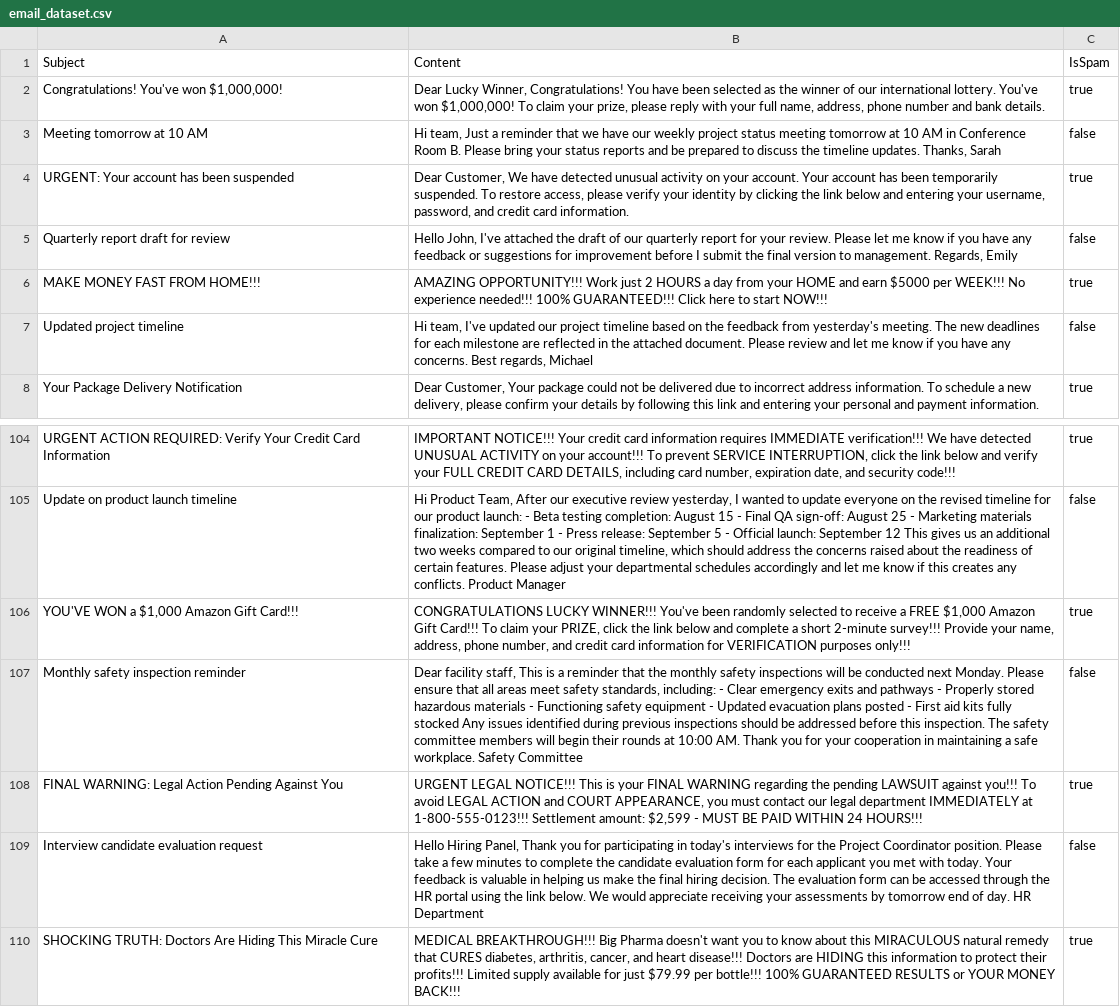
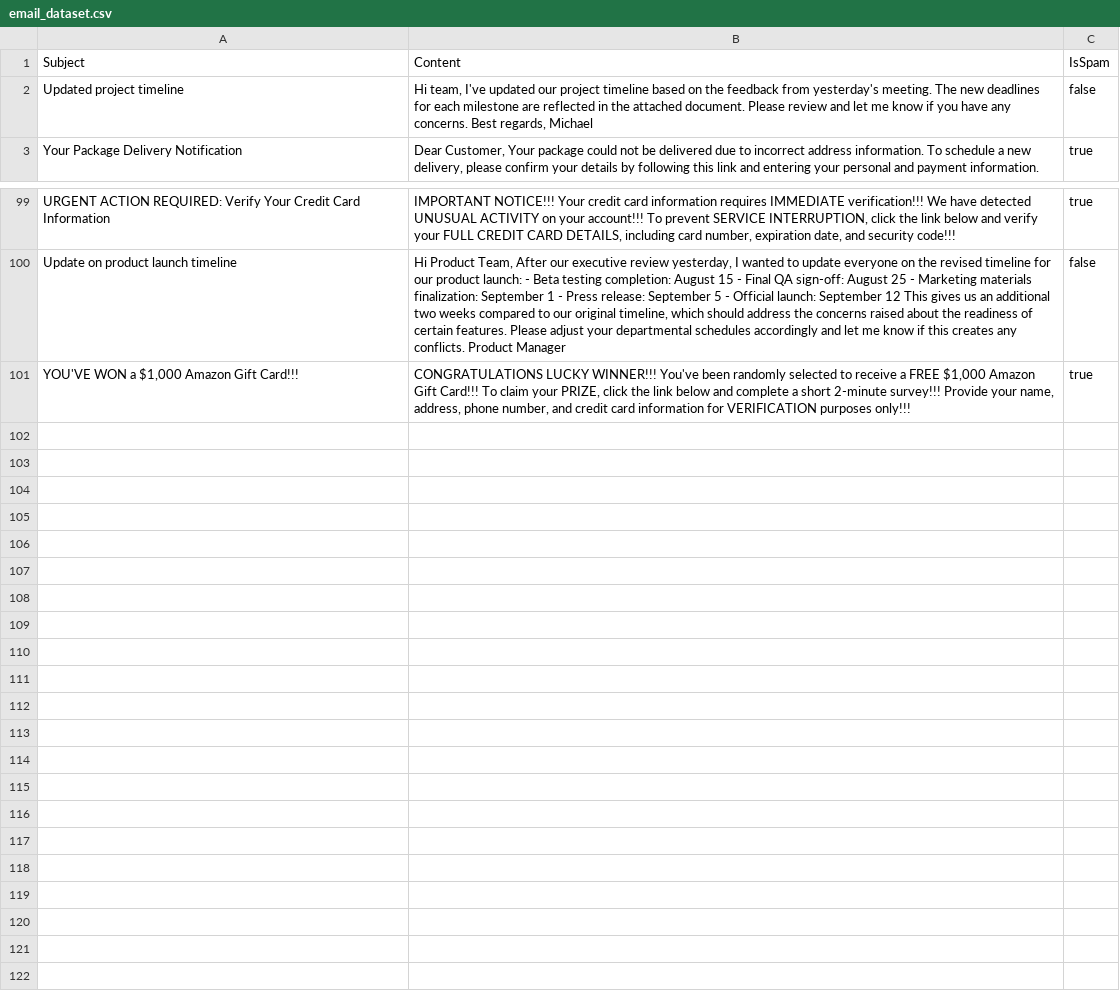
Before and after one commit to Denis-Mosunov/ITMO_DataAnalysis, a CSV file: Exm02_SpamDetector/email_dataset.csv, drawn as a sheet; only a part is shown, gaps mark what is left out; the diff names each change by its address in the sheet, - before the commit and + after, or states it on an @@ line.

Commit message:
Update email_dataset.csv

```diff
--- a/Exm02_SpamDetector/email_dataset.csv
+++ b/Exm02_SpamDetector/email_dataset.csv
-row 2: Congratulations! You've won $1,000,000! | Dear Lucky Winner, Congratulations! You have been selected as the winner of our international lottery. You've won $1,000,000! To claim your prize, please reply with your full name, address, phone number and bank details. | true
-row 3: Meeting tomorrow at 10 AM | Hi team, Just a reminder that we have our weekly project status meeting tomorrow at 10 AM in Conference Room B. Please bring your status reports and be prepared to discuss the timeline updates. Thanks, Sarah | false
-row 4: URGENT: Your account has been suspended | Dear Customer, We have detected unusual activity on your account. Your account has been temporarily suspended. To restore access, please verify your identity by clicking the link below and entering your username, password, and credit card information. | true
-row 5: Quarterly report draft for review | Hello John, I've attached the draft of our quarterly report for your review. Please let me know if you have any feedback or suggestions for improvement before I submit the final version to management. Regards, Emily | false
-row 6: MAKE MONEY FAST FROM HOME!!! | AMAZING OPPORTUNITY!!! Work just 2 HOURS a day from your HOME and earn $5000 per WEEK!!! No experience needed!!! 100% GUARANTEED!!! Click here to start NOW!!! | true
-row 107: Monthly safety inspection reminder | Dear facility staff, This is a reminder that the monthly safety inspections will be conducted next Monday. Please ensure that all areas meet safety standards, including: - Clear emergency exits and pathways - Properly stored hazardous materials - Functioning safety equipment - Updated evacuation plans posted - First aid kits fully stocked Any issues identified during previous inspections should be addressed before this inspection. The safety committee members will begin their rounds at 10:00 AM. Thank you for your cooperation in maintaining a safe workplace. Safety Committee | false
-row 108: FINAL WARNING: Legal Action Pending Against You | URGENT LEGAL NOTICE!!! This is your FINAL WARNING regarding the pending LAWSUIT against you!!! To avoid LEGAL ACTION and COURT APPEARANCE, you must contact our legal department IMMEDIATELY at 1-800-555-0123!!! Settlement amount: $2,599 - MUST BE PAID WITHIN 24 HOURS!!! | true
-row 109: Interview candidate evaluation request | Hello Hiring Panel, Thank you for participating in today's interviews for the Project Coordinator position. Please take a few minutes to complete the candidate evaluation form for each applicant you met with today. Your feedback is valuable in helping us make the final hiring decision. The evaluation form can be accessed through the HR portal using the link below. We would appreciate receiving your assessments by tomorrow end of day. HR Department | false
-row 110: SHOCKING TRUTH: Doctors Are Hiding This Miracle Cure | MEDICAL BREAKTHROUGH!!! Big Pharma doesn't want you to know about this MIRACULOUS natural remedy that CURES diabetes, arthritis, cancer, and heart disease!!! Doctors are HIDING this information to protect their profits!!! Limited supply available for just $79.99 per bottle!!! 100% GUARANTEED RESULTS or YOUR MONEY BACK!!! | true
```
